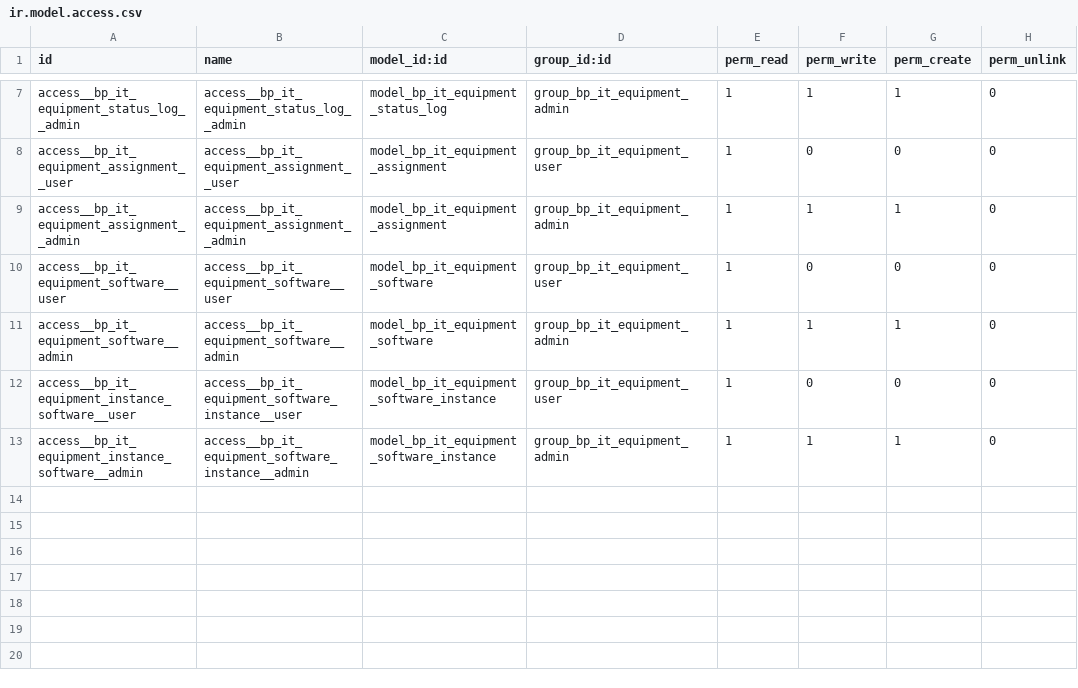
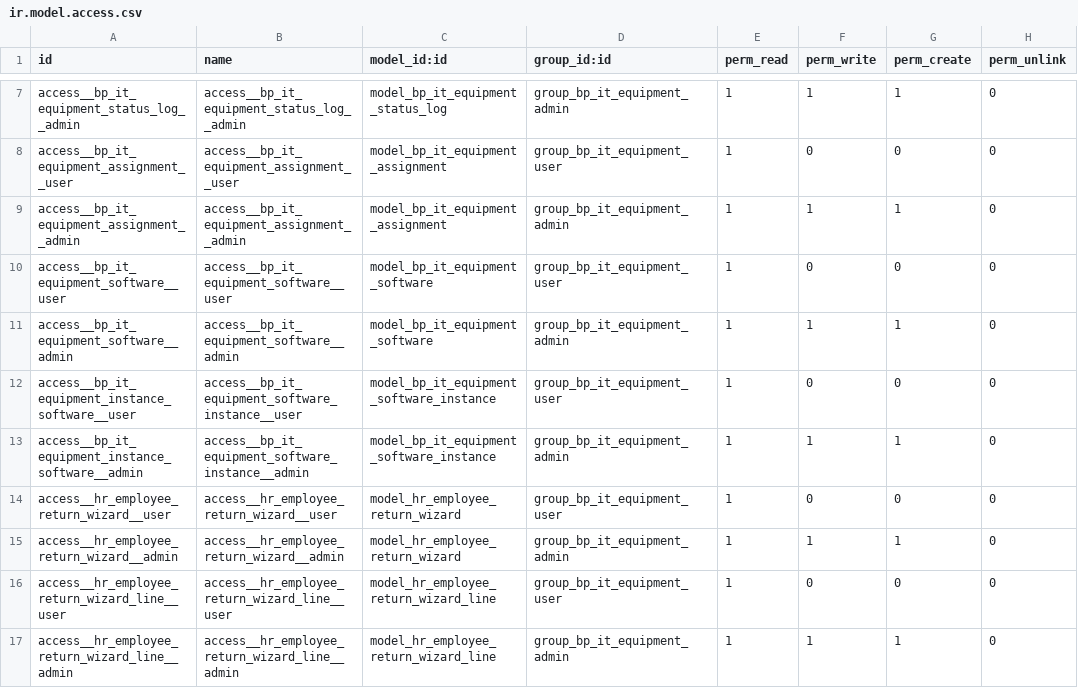
Before and after one commit to BondarchukViacheslav/odoo_it_management, a CSV file: bp_it_equipment/security/ir.model.access.csv, drawn as a sheet; only a part is shown, gaps mark what is left out.

```diff
--- a/bp_it_equipment/security/ir.model.access.csv
+++ b/bp_it_equipment/security/ir.model.access.csv
@@ -13 +13,5 @@ access__bp_it_equipment_instance_software__user,access__bp_it_equipment_software
 access__bp_it_equipment_instance_software__admin,access__bp_it_equipment_software_instance__admin,model_bp_it_equipment_software_instance,group_bp_it_equipment_admin,1,1,1,0
+access__hr_employee_return_wizard__user,access__hr_employee_return_wizard__user,model_hr_employee_return_wizard,group_bp_it_equipment_user,1,0,0,0
+access__hr_employee_return_wizard__admin,access__hr_employee_return_wizard__admin,model_hr_employee_return_wizard,group_bp_it_equipment_admin,1,1,1,0
+access__hr_employee_return_wizard_line__user,access__hr_employee_return_wizard_line__user,model_hr_employee_return_wizard_line,group_bp_it_equipment_user,1,0,0,0
+access__hr_employee_return_wizard_line__admin,access__hr_employee_return_wizard_line__admin,model_hr_employee_return_wizard_line,group_bp_it_equipment_admin,1,1,1,0
```
Also changed, not shown: 22 other files.
